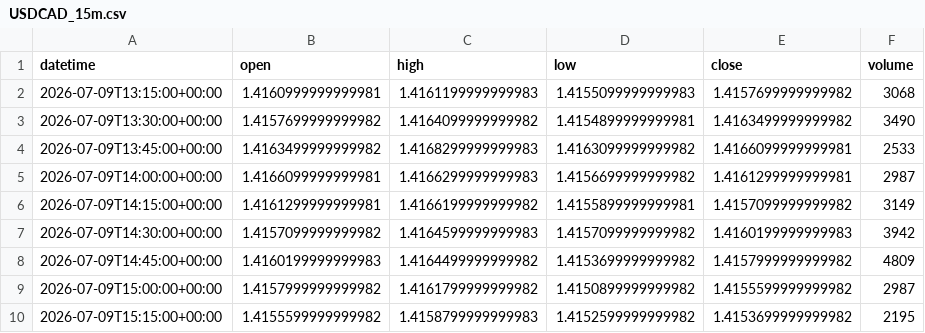
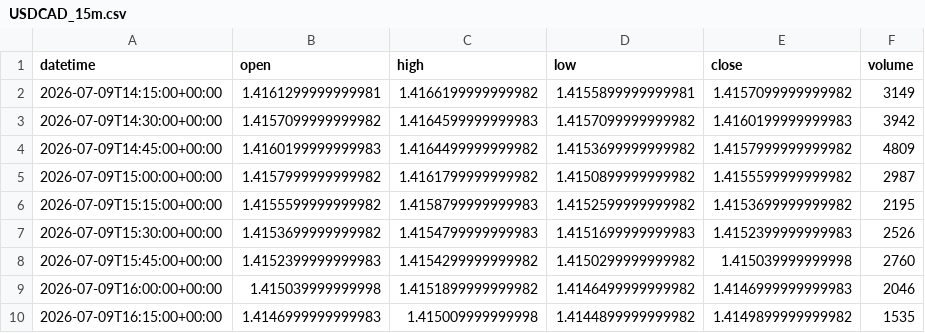
Before and after one commit to getdata-finance/usdcad-15m-ohlcv-forex-historical-data, a CSV file: USDCAD_15m.csv, drawn as a sheet; only a part is shown; the shorter side is filled out with more unchanged rows.

Commit message:
Update USDCAD 15m OHLCV sample

```diff
--- a/USDCAD_15m.csv
+++ b/USDCAD_15m.csv
@@ -1,6 +1,2 @@
 datetime,open,high,low,close,volume
-2026-07-09T13:15:00+00:00,1.4160999999999981,1.4161199999999983,1.4155099999999983,1.4157699999999982,3068
-2026-07-09T13:30:00+00:00,1.4157699999999982,1.4164099999999982,1.4154899999999981,1.4163499999999982,3490
-2026-07-09T13:45:00+00:00,1.4163499999999982,1.4168299999999983,1.4163099999999982,1.4166099999999981,2533
-2026-07-09T14:00:00+00:00,1.4166099999999981,1.4166299999999983,1.4156699999999982,1.4161299999999981,2987
 2026-07-09T14:15:00+00:00,1.4161299999999981,1.4166199999999982,1.4155899999999981,1.4157099999999982,3149
```
Also changed, not shown: 1 other file.
